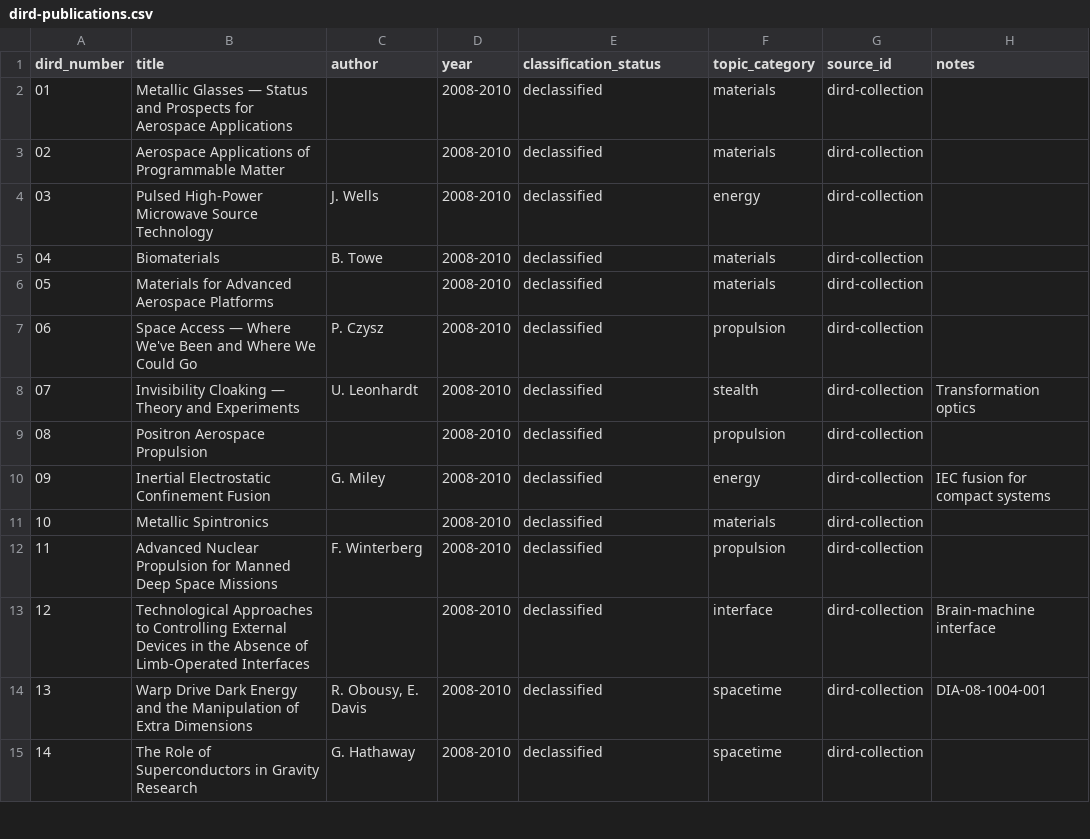
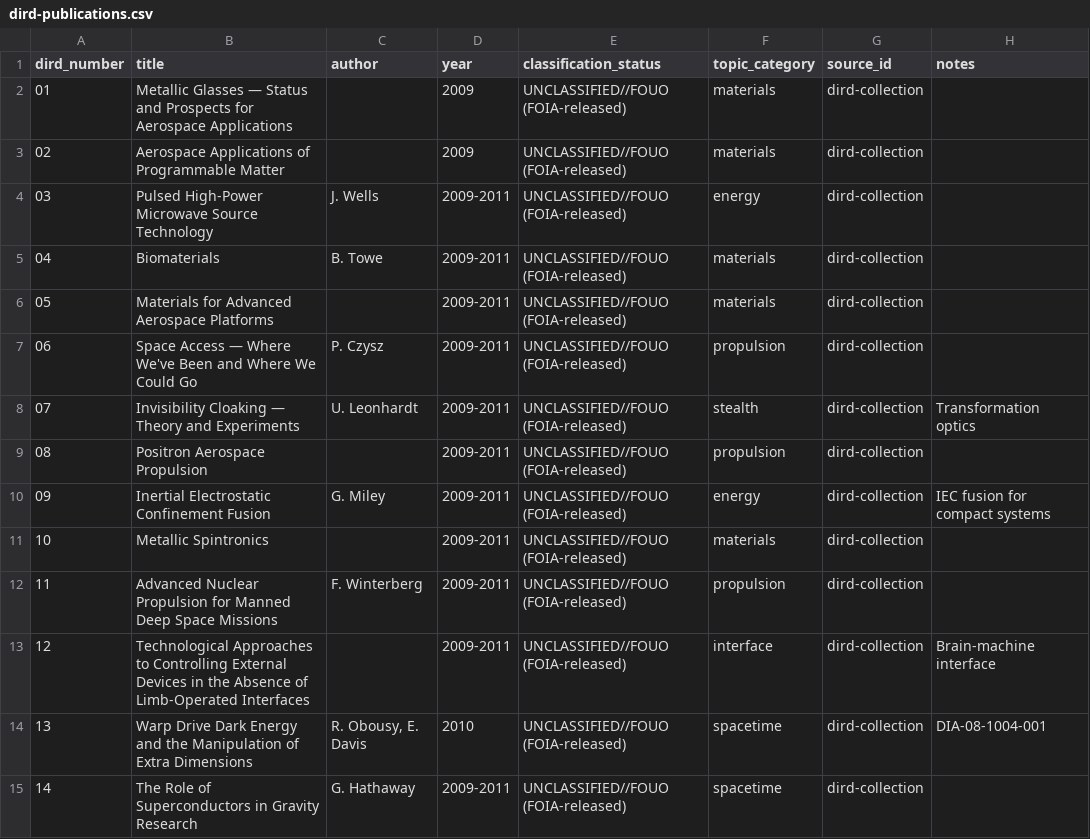
Before and after one commit to djchrisssssss/ufo-dynamics-reverse-engineering, a CSV file: data/timelines/dird-publications.csv, drawn as a sheet; only a part is shown; the diff covers the shown part only.

```diff
--- a/data/timelines/dird-publications.csv
+++ b/data/timelines/dird-publications.csv
@@ -1,15 +1,15 @@
 dird_number,title,author,year,classification_status,topic_category,source_id,notes
-01,Metallic Glasses — Status and Prospects for Aerospace Applications,,2008-2010,declassified,materials,dird-collection,""
-02,Aerospace Applications of Programmable Matter,,2008-2010,declassified,materials,dird-collection,""
-03,Pulsed High-Power Microwave Source Technology,J. Wells,2008-2010,declassified,energy,dird-collection,""
-04,Biomaterials,B. Towe,2008-2010,declassified,materials,dird-collection,""
-05,Materials for Advanced Aerospace Platforms,,2008-2010,declassified,materials,dird-collection,""
-06,Space Access — Where We've Been and Where We Could Go,P. Czysz,2008-2010,declassified,propulsion,dird-collection,""
-07,Invisibility Cloaking — Theory and Experiments,U. Leonhardt,2008-2010,declassified,stealth,dird-collection,"Transformation optics"
-08,Positron Aerospace Propulsion,,2008-2010,declassified,propulsion,dird-collection,""
-09,Inertial Electrostatic Confinement Fusion,G. Miley,2008-2010,declassified,energy,dird-collection,"IEC fusion for compact systems"
-10,Metallic Spintronics,,2008-2010,declassified,materials,dird-collection,""
-11,Advanced Nuclear Propulsion for Manned Deep Space Missions,F. Winterberg,2008-2010,declassified,propulsion,dird-collection,""
-12,Technological Approaches to Controlling External Devices in the Absence of Limb-Operated Interfaces,,2008-2010,declassified,interface,dird-collection,"Brain-machine interface"
-13,Warp Drive Dark Energy and the Manipulation of Extra Dimensions,"R. Obousy, E. Davis",2008-2010,declassified,spacetime,dird-collection,"DIA-08-1004-001"
-14,The Role of Superconductors in Gravity Research,G. Hathaway,2008-2010,declassified,spacetime,dird-collection,""
+01,Metallic Glasses — Status and Prospects for Aerospace Applications,,2009,UNCLASSIFIED//FOUO (FOIA-released),materials,dird-collection,""
+02,Aerospace Applications of Programmable Matter,,2009,UNCLASSIFIED//FOUO (FOIA-released),materials,dird-collection,""
+03,Pulsed High-Power Microwave Source Technology,J. Wells,2009-2011,UNCLASSIFIED//FOUO (FOIA-released),energy,dird-collection,""
+04,Biomaterials,B. Towe,2009-2011,UNCLASSIFIED//FOUO (FOIA-released),materials,dird-collection,""
+05,Materials for Advanced Aerospace Platforms,,2009-2011,UNCLASSIFIED//FOUO (FOIA-released),materials,dird-collection,""
+06,Space Access — Where We've Been and Where We Could Go,P. Czysz,2009-2011,UNCLASSIFIED//FOUO (FOIA-released),propulsion,dird-collection,""
+07,Invisibility Cloaking — Theory and Experiments,U. Leonhardt,2009-2011,UNCLASSIFIED//FOUO (FOIA-released),stealth,dird-collection,"Transformation optics"
+08,Positron Aerospace Propulsion,,2009-2011,UNCLASSIFIED//FOUO (FOIA-released),propulsion,dird-collection,""
+09,Inertial Electrostatic Confinement Fusion,G. Miley,2009-2011,UNCLASSIFIED//FOUO (FOIA-released),energy,dird-collection,"IEC fusion for compact systems"
+10,Metallic Spintronics,,2009-2011,UNCLASSIFIED//FOUO (FOIA-released),materials,dird-collection,""
+11,Advanced Nuclear Propulsion for Manned Deep Space Missions,F. Winterberg,2009-2011,UNCLASSIFIED//FOUO (FOIA-released),propulsion,dird-collection,""
+12,Technological Approaches to Controlling External Devices in the Absence of Limb-Operated Interfaces,,2009-2011,UNCLASSIFIED//FOUO (FOIA-released),interface,dird-collection,"Brain-machine interface"
+13,Warp Drive Dark Energy and the Manipulation of Extra Dimensions,"R. Obousy, E. Davis",2010,UNCLASSIFIED//FOUO (FOIA-released),spacetime,dird-collection,"DIA-08-1004-001"
+14,The Role of Superconductors in Gravity Research,G. Hathaway,2009-2011,UNCLASSIFIED//FOUO (FOIA-released),spacetime,dird-collection,""
```
Also changed, not shown: 51 edited cells elsewhere in this file, data/comparisons/energy-density-comparison.csv, data/comparisons/materials-gap-analysis.csv, 34 other files.
